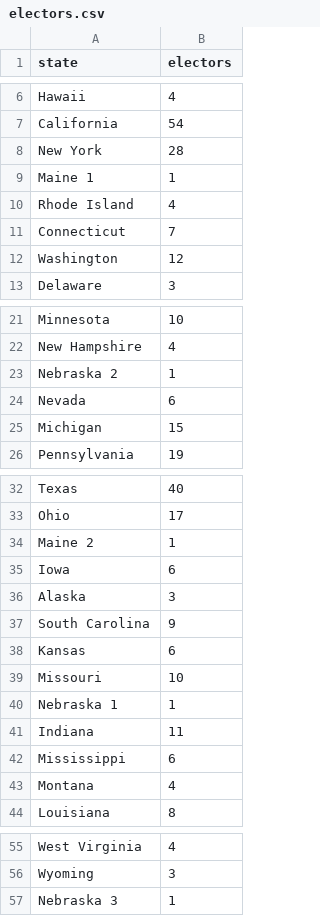
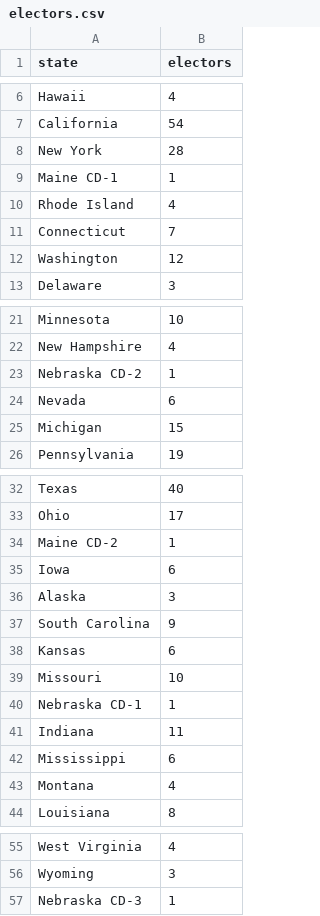
Before and after one commit to markjrieke/2024-potus, a CSV file: data/static/electors.csv, drawn as a sheet; only a part is shown, gaps mark what is left out.

```diff
--- a/data/static/electors.csv
+++ b/data/static/electors.csv
@@ -8,3 +8,3 @@ California,54
 New York,28
-Maine 1,1
+Maine CD-1,1
 Rhode Island,4
@@ -22,3 +22,3 @@ Minnesota,10
 New Hampshire,4
-Nebraska 2,1
+Nebraska CD-2,1
 Nevada,6
@@ -33,3 +33,3 @@ Texas,40
 Ohio,17
-Maine 2,1
+Maine CD-2,1
 Iowa,6
@@ -39,3 +39,3 @@ Kansas,6
 Missouri,10
-Nebraska 1,1
+Nebraska CD-1,1
 Indiana,11
@@ -56,2 +56,2 @@ West Virginia,4
 Wyoming,3
-Nebraska 3,1
+Nebraska CD-3,1
```
Also changed, not shown: 5 other files.
